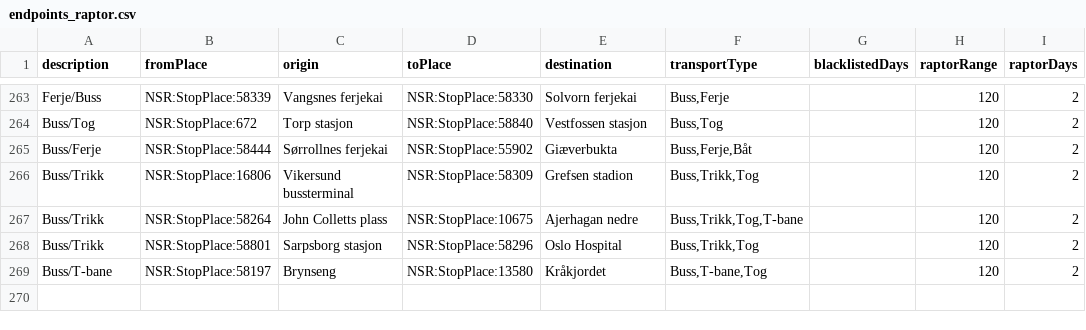
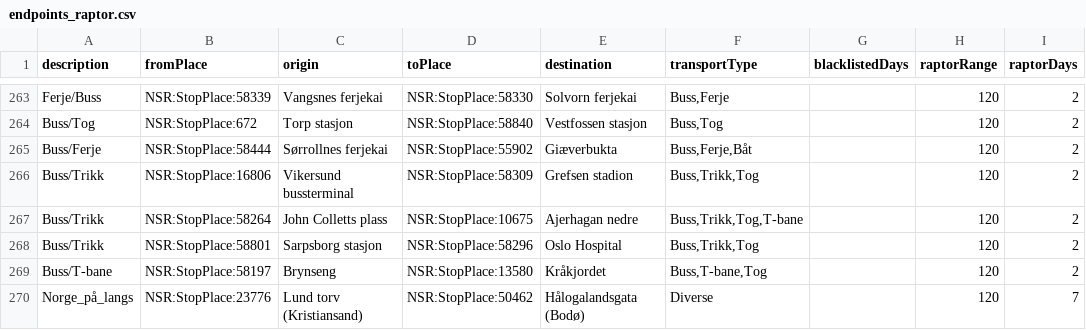
Before and after one commit to entur/otp-travelsearch-qa, a CSV file: endpoints_raptor.csv, drawn as a sheet; only a part is shown, gaps mark what is left out.

Commit message:
Added a multi-day trip across Norway

```diff
--- a/endpoints_raptor.csv
+++ b/endpoints_raptor.csv
@@ -269 +269,2 @@ Buss/Trikk;NSR:StopPlace:58801;Sarpsborg stasjon;NSR:StopPlace:58296;Oslo Hospit
 Buss/T-bane;NSR:StopPlace:58197;Brynseng;NSR:StopPlace:13580;Kråkjordet;Buss,T-bane,Tog;;120;2
+Norge_på_langs;NSR:StopPlace:23776;Lund torv (Kristiansand);NSR:StopPlace:50462;Hålogalandsgata (Bodø);Diverse;;120;7
```
